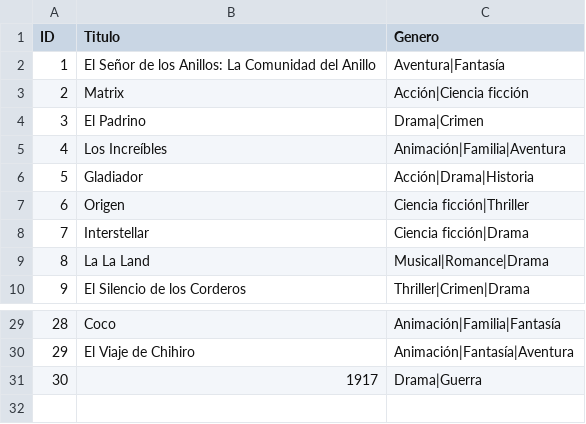
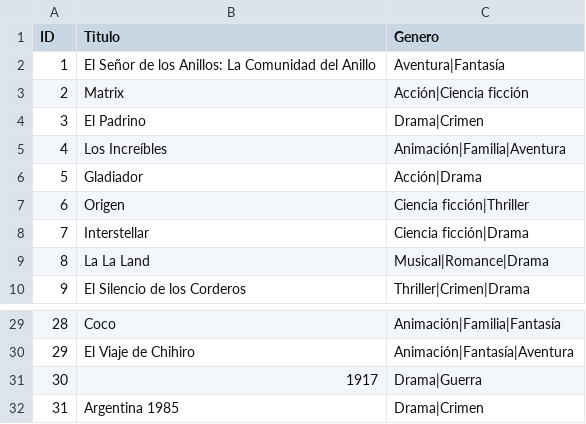
Before and after one commit to MelissaPaccaossi/IA-Python, a CSV file: movies.csv, drawn as a sheet; only a part is shown, gaps mark what is left out.

```diff
--- a/movies.csv
+++ b/movies.csv
@@ -5,3 +5,3 @@ ID,Titulo,Genero
 4,Los Increíbles,Animación|Familia|Aventura
-5,Gladiador,Acción|Drama|Historia
+5,Gladiador,Acción|Drama
 6,Origen,Ciencia ficción|Thriller
@@ -31 +31,2 @@ ID,Titulo,Genero
 30,1917,Drama|Guerra
+31,Argentina 1985,Drama|Crimen
```
Also changed, not shown: 2 other files.
